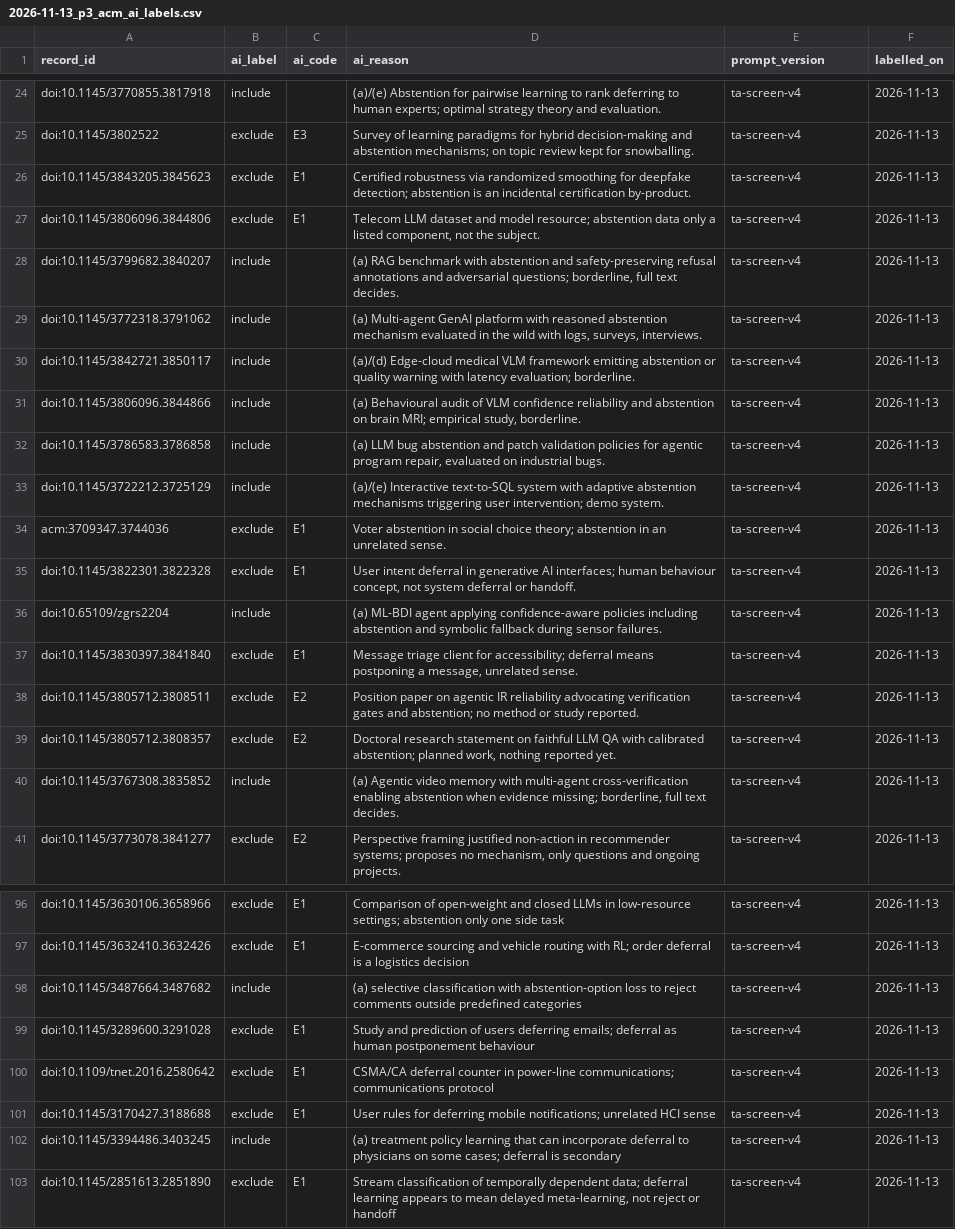
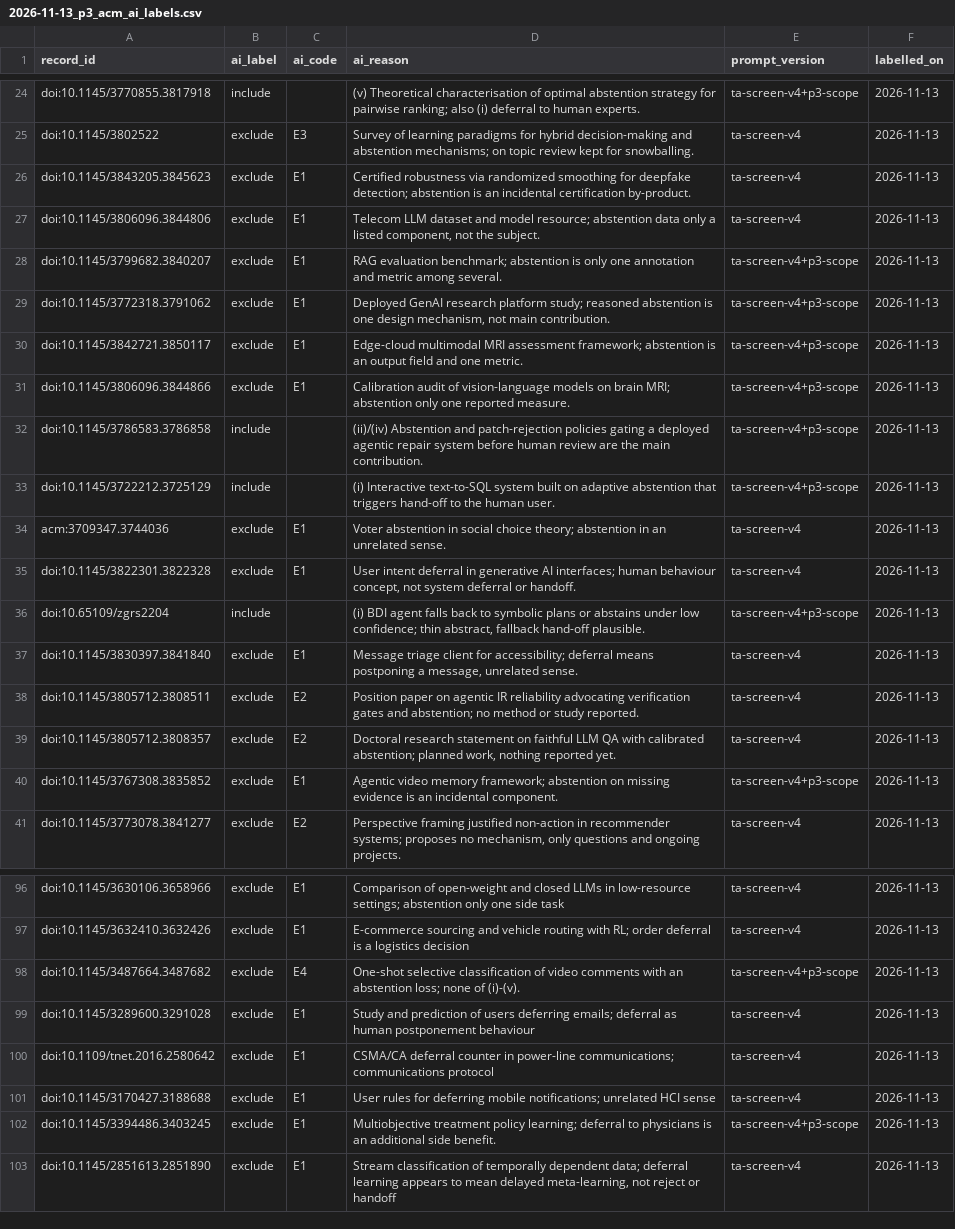
Before and after one commit to agent-precog/agent-precog, a CSV file: data/screening/2026-11-13_p3_acm_ai_labels.csv, drawn as a sheet; only a part is shown, gaps mark what is left out; the diff covers the shown part only; the diff names each change by its address in the sheet, - before the commit and + after, or states it on an @@ line.

```diff
--- a/data/screening/2026-11-13_p3_acm_ai_labels.csv
+++ b/data/screening/2026-11-13_p3_acm_ai_labels.csv
-D24 (ai_reason): (a)/(e) Abstention for pairwise learning to rank deferring to human experts; optimal strategy theory and evaluation.
+D24 (ai_reason): (v) Theoretical characterisation of optimal abstention strategy for pairwise ranking; also (i) deferral to human experts.
-E24 (prompt_version): ta-screen-v4
+E24 (prompt_version): ta-screen-v4+p3-scope
-B28:B31 (ai_label): include
+B28:B31 (ai_label): exclude
-C28:C31 (ai_code): (empty)
+C28:C31 (ai_code): E1
-D28 (ai_reason): (a) RAG benchmark with abstention and safety-preserving refusal annotations and adversarial questions; borderline, full text decides.
+D28 (ai_reason): RAG evaluation benchmark; abstention is only one annotation and metric among several.
-E28:E33 (prompt_version): ta-screen-v4
+E28:E33 (prompt_version): ta-screen-v4+p3-scope
-D29 (ai_reason): (a) Multi-agent GenAI platform with reasoned abstention mechanism evaluated in the wild with logs, surveys, interviews.
+D29 (ai_reason): Deployed GenAI research platform study; reasoned abstention is one design mechanism, not main contribution.
-D30 (ai_reason): (a)/(d) Edge-cloud medical VLM framework emitting abstention or quality warning with latency evaluation; borderline.
+D30 (ai_reason): Edge-cloud multimodal MRI assessment framework; abstention is an output field and one metric.
-D31 (ai_reason): (a) Behavioural audit of VLM confidence reliability and abstention on brain MRI; empirical study, borderline.
+D31 (ai_reason): Calibration audit of vision-language models on brain MRI; abstention only one reported measure.
-D32 (ai_reason): (a) LLM bug abstention and patch validation policies for agentic program repair, evaluated on industrial bugs.
+D32 (ai_reason): (ii)/(iv) Abstention and patch-rejection policies gating a deployed agentic repair system before human review are the main contribution.
-D33 (ai_reason): (a)/(e) Interactive text-to-SQL system with adaptive abstention mechanisms triggering user intervention; demo system.
+D33 (ai_reason): (i) Interactive text-to-SQL system built on adaptive abstention that triggers hand-off to the human user.
-D36 (ai_reason): (a) ML-BDI agent applying confidence-aware policies including abstention and symbolic fallback during sensor failures.
+D36 (ai_reason): (i) BDI agent falls back to symbolic plans or abstains under low confidence; thin abstract, fallback hand-off plausible.
-E36 (prompt_version): ta-screen-v4
+E36 (prompt_version): ta-screen-v4+p3-scope
-B40 (ai_label): include
+B40 (ai_label): exclude
-C40 (ai_code): (empty)
+C40 (ai_code): E1
-D40 (ai_reason): (a) Agentic video memory with multi-agent cross-verification enabling abstention when evidence missing; borderline, full text decides.
+D40 (ai_reason): Agentic video memory framework; abstention on missing evidence is an incidental component.
-E40 (prompt_version): ta-screen-v4
+E40 (prompt_version): ta-screen-v4+p3-scope
-B98 (ai_label): include
+B98 (ai_label): exclude
-C98 (ai_code): (empty)
+C98 (ai_code): E4
-D98 (ai_reason): (a) selective classification with abstention-option loss to reject comments outside predefined categories
+D98 (ai_reason): One-shot selective classification of video comments with an abstention loss; none of (i)-(v).
-E98 (prompt_version): ta-screen-v4
+E98 (prompt_version): ta-screen-v4+p3-scope
-B102 (ai_label): include
+B102 (ai_label): exclude
-C102 (ai_code): (empty)
+C102 (ai_code): E1
-D102 (ai_reason): (a) treatment policy learning that can incorporate deferral to physicians on some cases; deferral is secondary
+D102 (ai_reason): Multiobjective treatment policy learning; deferral to physicians is an additional side benefit.
-E102 (prompt_version): ta-screen-v4
+E102 (prompt_version): ta-screen-v4+p3-scope
```
Also changed, not shown: 134 edited cells elsewhere in this file, data/screening/2026-11-13_p3_ieee_ai_labels.csv, 3 other files.
